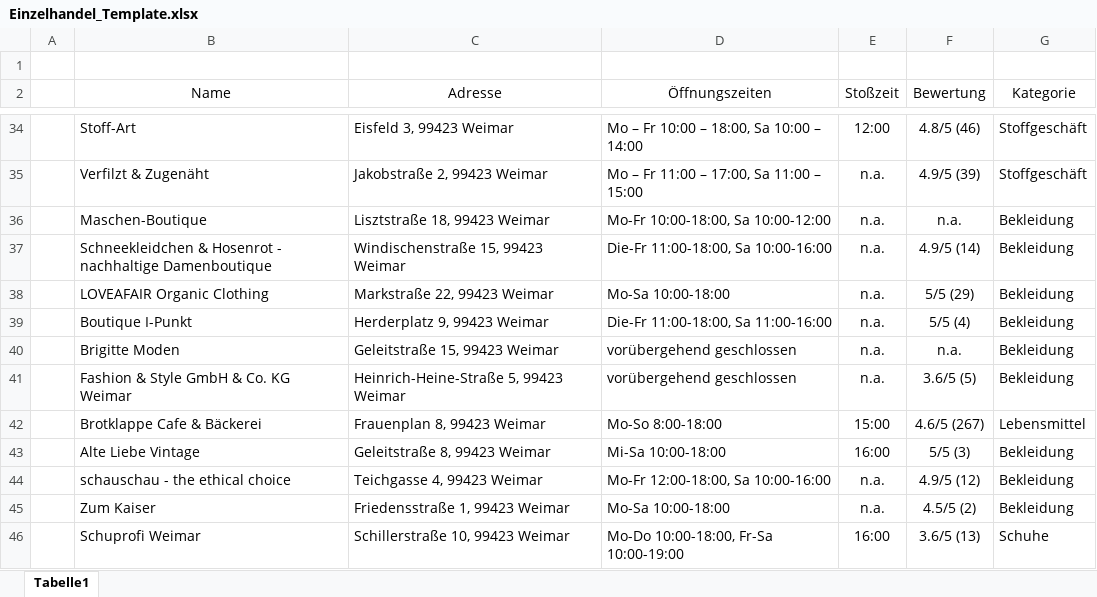
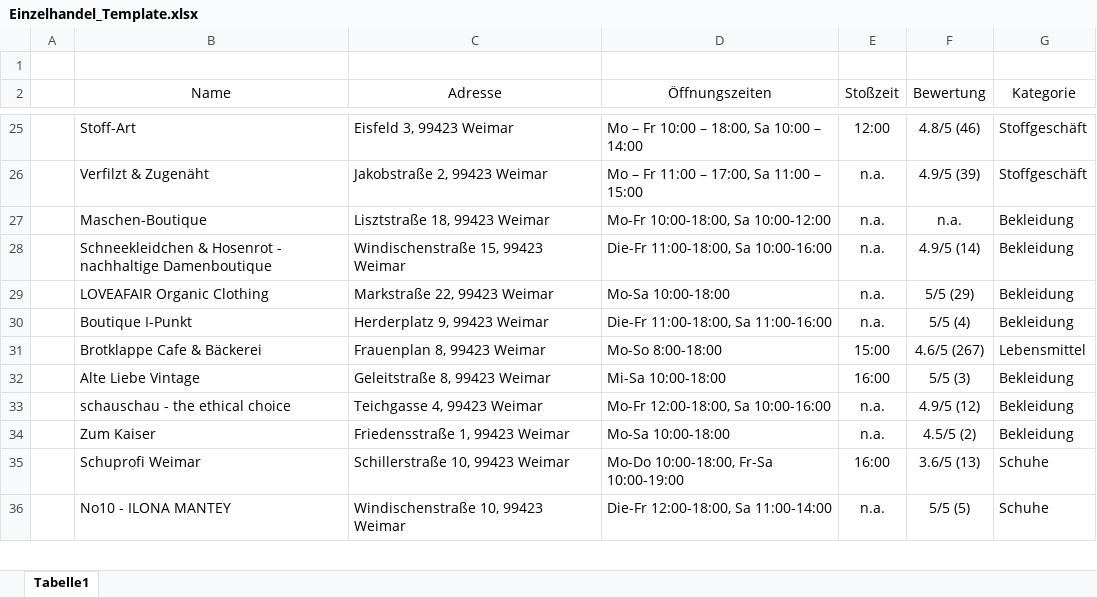
Before and after one commit to Nicola20/GIS-WS21, an Excel workbook: Final_Project/Einzelhandel_Template.xlsx, sheet Tabelle1, drawn as a sheet; only a part is shown, gaps mark what is left out; the shorter side is filled out with more unchanged rows; values as stored, in another font and other column widths than the file's, no borders; the diff covers the shown part only; the diff names each change by its address in the sheet, - before the commit and + after, or states it on an @@ line.

```diff
--- a/Final_Project/Einzelhandel_Template.xlsx (sheet Tabelle1)
+++ b/Final_Project/Einzelhandel_Template.xlsx (sheet Tabelle1)
-row 40:  | Brigitte Moden | Geleitstraße 15, 99423 Weimar | vorübergehend geschlossen | n.a. | n.a. | Bekleidung
-row 41:  | Fashion & Style GmbH & Co. KG Weimar | Heinrich-Heine-Straße 5, 99423 Weimar | vorübergehend geschlossen | n.a. | 3.6/5 (5) | Bekleidung
```
Also changed, not shown: 23 removed rows elsewhere in this sheet.
